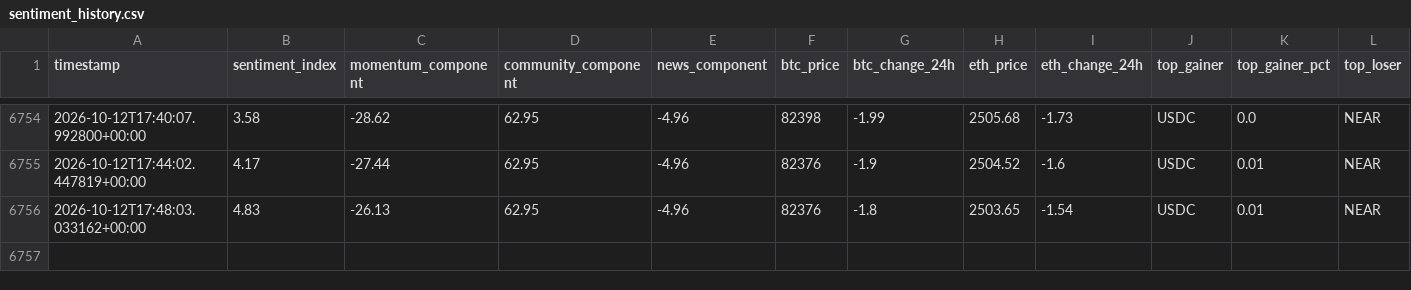
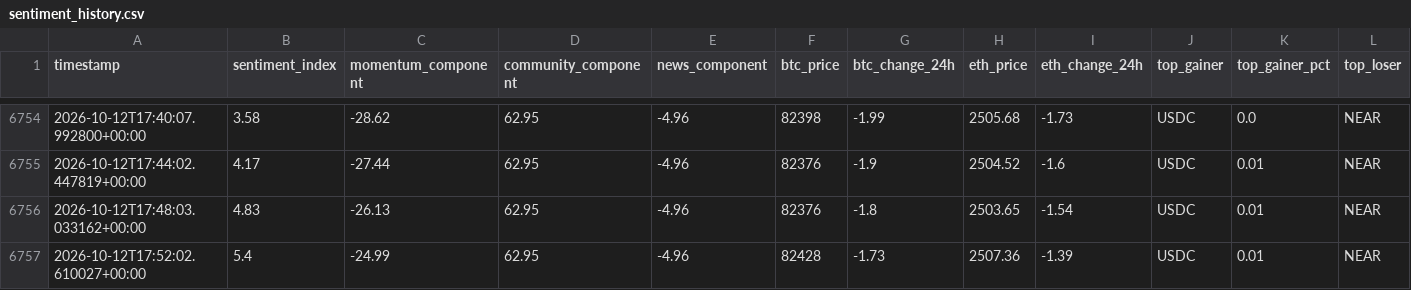
Before and after one commit to nyandajr/global-crypto-sentiment, a CSV file: data/sentiment_history.csv, drawn as a sheet; only a part is shown, gaps mark what is left out; rows hold the shown columns only; the diff names each change by its address in the sheet, - before the commit and + after, or states it on an @@ line.

Commit message:
data: crypto sentiment bullish 5.4 | BTC $82,428 (-1.73%) | top: USDC +0.01%

```diff
--- a/data/sentiment_history.csv
+++ b/data/sentiment_history.csv
+row 6757: 2026-10-12T17:52:02.610027+00:00 | 5.4 | -24.99 | 62.95 | -4.96 | 82428 | -1.73 | 2507.36 | -1.39 | USDC | 0.01 | NEAR
```
Also changed, not shown: 1 other file.
